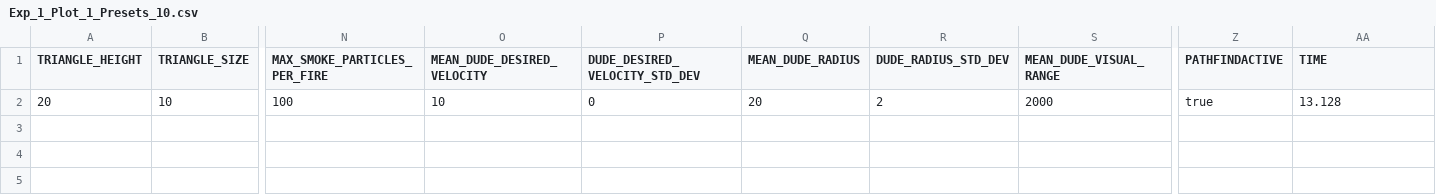
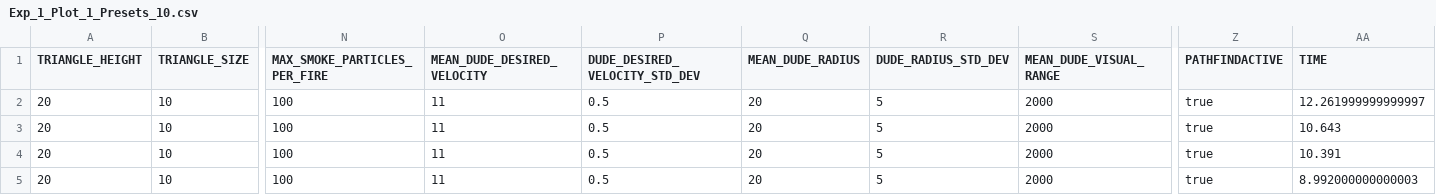
Before and after one commit to Tyratox/burning-man, a CSV file: doc/plots/Exp_1_Plot_1_Presets_10.csv, drawn as a sheet; only a part is shown, gaps mark what is left out; rows hold the shown columns only; the diff names each change by its address in the sheet, - before the commit and + after, or states it on an @@ line.

```diff
--- a/doc/plots/Exp_1_Plot_1_Presets_10.csv
+++ b/doc/plots/Exp_1_Plot_1_Presets_10.csv
-O2 (MEAN_DUDE_DESIRED_VELOCITY): 10
+O2 (MEAN_DUDE_DESIRED_VELOCITY): 11
-P2 (DUDE_DESIRED_VELOCITY_STD_DEV): 0
+P2 (DUDE_DESIRED_VELOCITY_STD_DEV): 0.5
-R2 (DUDE_RADIUS_STD_DEV): 2
+R2 (DUDE_RADIUS_STD_DEV): 5
-AA2 (TIME): 13.128
+AA2 (TIME): 12.261999999999997
+row 3: 20 | 10 | 100 | 11 | 0.5 | 20 | 5 | 2000 | true | 10.643
+row 4: 20 | 10 | 100 | 11 | 0.5 | 20 | 5 | 2000 | true | 10.391
+row 5: 20 | 10 | 100 | 11 | 0.5 | 20 | 5 | 2000 | true | 8.992000000000003
```
Also changed, not shown: doc/plots/Exp_1_Plot_1_Presets_1.csv, doc/plots/Exp_1_Plot_1_Presets_2.csv, 43 other files.
